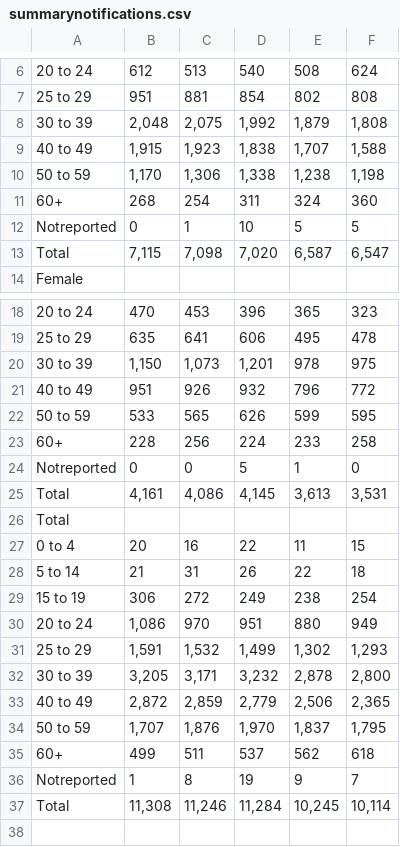
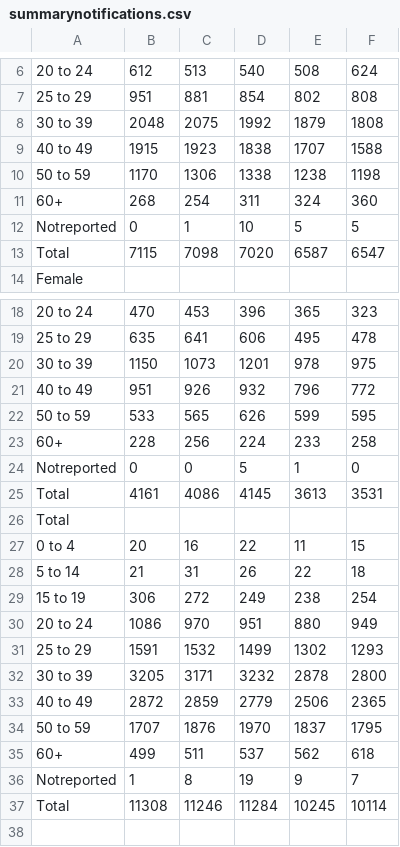
Before and after one commit to JamesJansson/EpiML, a CSV file: data/summarynotifications.csv, drawn as a sheet; only a part is shown, gaps mark what is left out; removed rows and columns are numbered as before the commit, all else as after; the diff covers the shown part only; the diff names each change by its address in the sheet, - before the commit and + after, or states it on an @@ line.

```diff
--- a/data/summarynotifications.csv
+++ b/data/summarynotifications.csv
-row 8: 30 to 39 | 2,048 | 2,075 | 1,992 | 1,879 | 1,808
-row 9: 40 to 49 | 1,915 | 1,923 | 1,838 | 1,707 | 1,588
-row 10: 50 to 59 | 1,170 | 1,306 | 1,338 | 1,238 | 1,198
+row 8: 30 to 39 | 2048 | 2075 | 1992 | 1879 | 1808
+row 9: 40 to 49 | 1915 | 1923 | 1838 | 1707 | 1588
+row 10: 50 to 59 | 1170 | 1306 | 1338 | 1238 | 1198
-row 13: Total | 7,115 | 7,098 | 7,020 | 6,587 | 6,547
+row 13: Total | 7115 | 7098 | 7020 | 6587 | 6547
-B20: 1,150
+B20: 1150
-C20: 1,073
+C20: 1073
-D20: 1,201
+D20: 1201
-row 25: Total | 4,161 | 4,086 | 4,145 | 3,613 | 3,531
+row 25: Total | 4161 | 4086 | 4145 | 3613 | 3531
-B30: 1,086
+B30: 1086
-row 31: 25 to 29 | 1,591 | 1,532 | 1,499 | 1,302 | 1,293
-row 32: 30 to 39 | 3,205 | 3,171 | 3,232 | 2,878 | 2,800
-row 33: 40 to 49 | 2,872 | 2,859 | 2,779 | 2,506 | 2,365
-row 34: 50 to 59 | 1,707 | 1,876 | 1,970 | 1,837 | 1,795
+row 31: 25 to 29 | 1591 | 1532 | 1499 | 1302 | 1293
+row 32: 30 to 39 | 3205 | 3171 | 3232 | 2878 | 2800
+row 33: 40 to 49 | 2872 | 2859 | 2779 | 2506 | 2365
+row 34: 50 to 59 | 1707 | 1876 | 1970 | 1837 | 1795
-row 37: Total | 11,308 | 11,246 | 11,284 | 10,245 | 10,114
+row 37: Total | 11308 | 11246 | 11284 | 10245 | 10114
```
Also changed, not shown: 5 added rows and 5 removed rows elsewhere in this file, 3 other files.
